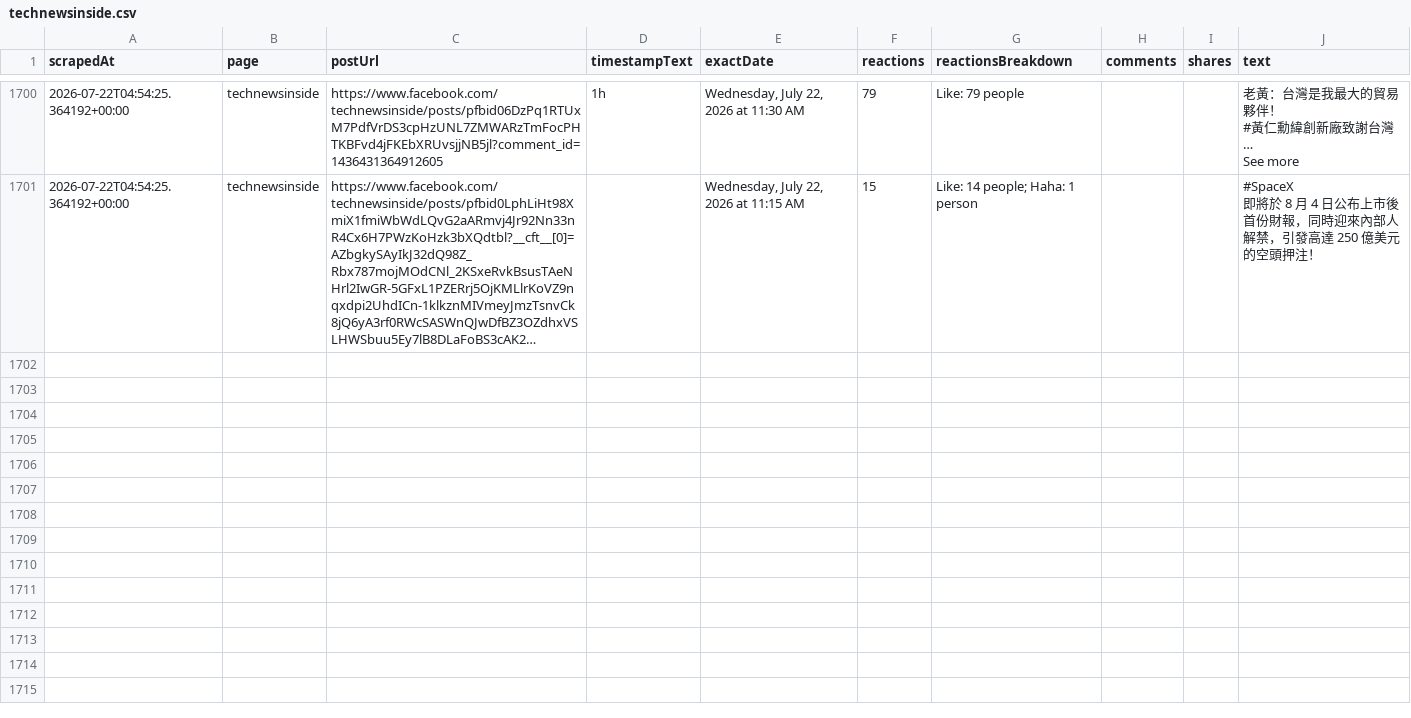
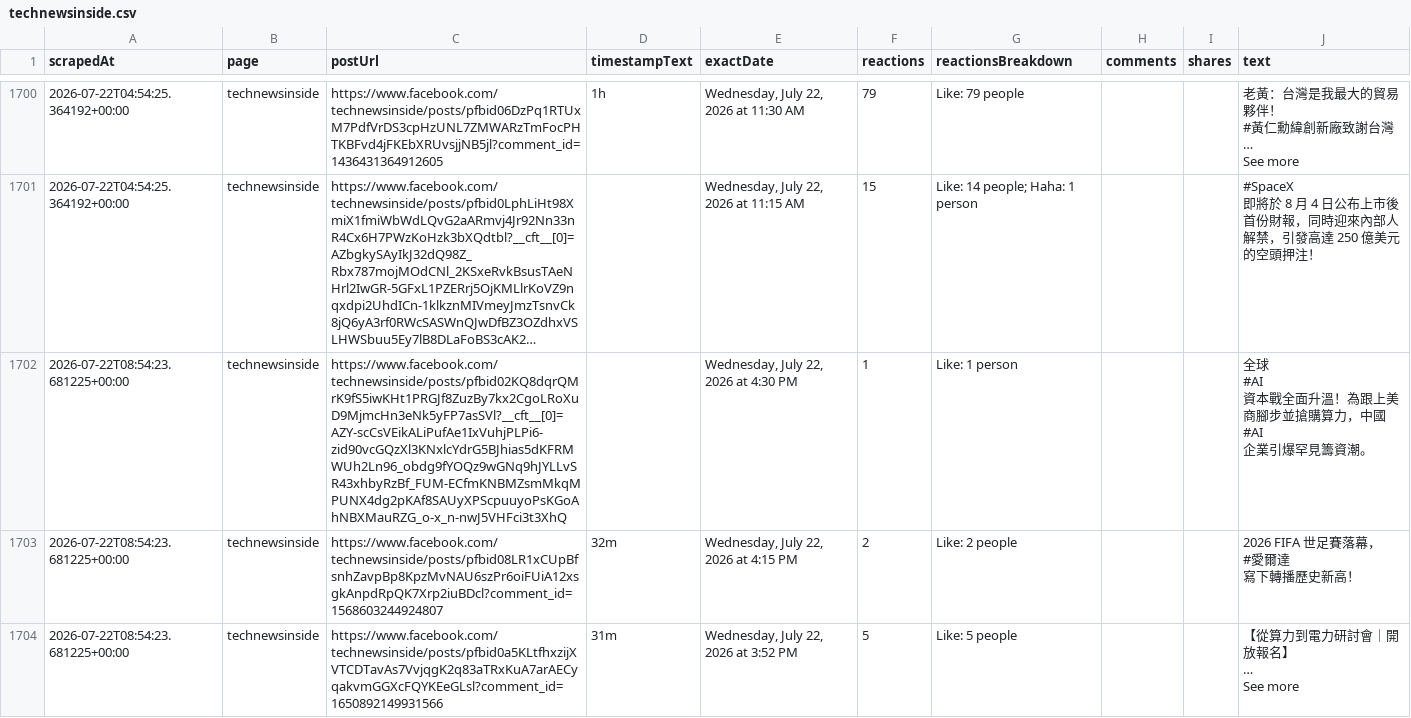
Before and after one commit to elainekaotf/TrendForceDashboard, a CSV file: csv/facebook/technewsinside.csv, drawn as a sheet; only a part is shown, gaps mark what is left out; long unchanged cells end in …; ↵ is a line break in a cell; the diff covers the shown part only; the diff names each change by its address in the sheet, - before the commit and + after, or states it on an @@ line.

```diff
--- a/csv/facebook/technewsinside.csv
+++ b/csv/facebook/technewsinside.csv
+row 1702: 2026-07-22T08:54:23.681225+00:00 | technewsinside | https://www.facebook.com/technewsinside/posts/pfbid02KQ8dqrQMrK9fS5iwKHt1PRGJf8ZuzBy7kx2CgoLRoXuD9MjmcHn3eNk5yFP7asSVl?__cft__[0]=AZY-scCsVEikALiPufAe1IxVuhjPLPi6-zid90vcGQzXl3KNxlcYdrG5BJhias5dKFRMWUh2Ln96_obdg9fYOQz9wGNq9hJYLLvSR43xhbyRzBf_FUM-ECfmKNBMZsmMkqMPUNX4dg2pKAf8SAUyXPScpuuyoPsKGoAhNBXMauRZG_o-x_n-nwJ5VHFci3t3XhQ |  | Wednesday, July 22, 2026 at 4:30 PM | 1 | Like: 1 person |  |  | 全球 ↵ #AI ↵ 資本戰全面升溫！為跟上美商腳步並搶購算力，中國 ↵ #AI ↵ 企業引爆罕見籌資潮。
+row 1703: 2026-07-22T08:54:23.681225+00:00 | technewsinside | https://www.facebook.com/technewsinside/posts/pfbid08LR1xCUpBfsnhZavpBp8KpzMvNAU6szPr6oiFUiA12xsgkAnpdRpQK7Xrp2iuBDcl?comment_id=1568603244924807 | 32m | Wednesday, July 22, 2026 at 4:15 PM | 2 | Like: 2 people |  |  | 2026 FIFA 世足賽落幕， ↵ #愛爾達 ↵ 寫下轉播歷史新高！
+row 1704: 2026-07-22T08:54:23.681225+00:00 | technewsinside | https://www.facebook.com/technewsinside/posts/pfbid0a5KLtfhxzijXVTCDTavAs7VvjqgK2q83aTRxKuA7arAECyqakvmGGXcFQYKEeGLsl?comment_id=1650892149931566 | 31m | Wednesday, July 22, 2026 at 3:52 PM | 5 | Like: 5 people |  |  | 【從算力到電力研討會｜開放報名】 ↵ … ↵ See more
```
Also changed, not shown: 8 added rows elsewhere in this file, csv/facebook/ctee.fans.csv, csv/facebook/yutinghaosfinance.csv, 3 other files.
